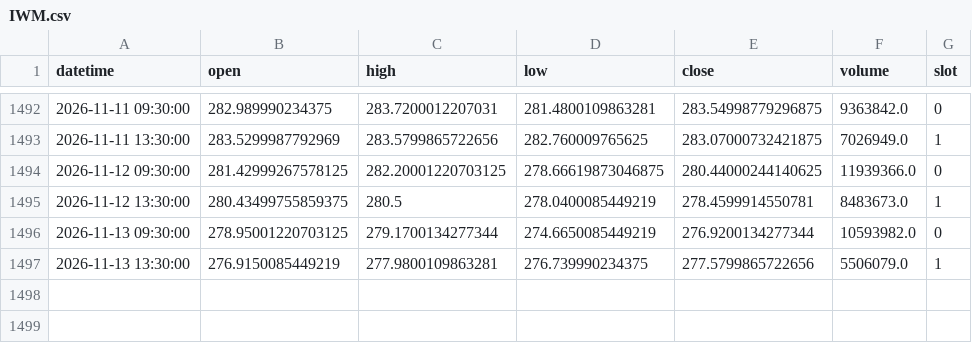
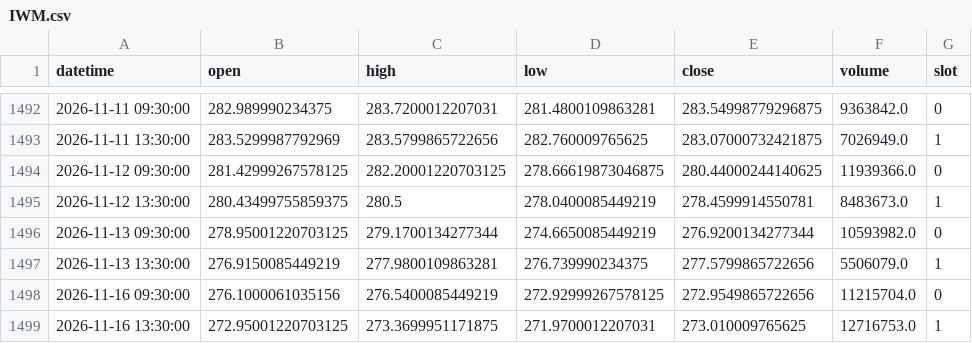
Before and after one commit to fairytrad888/ifi-lab, a CSV file: data/h4/IWM.csv, drawn as a sheet; only a part is shown, gaps mark what is left out; the diff names each change by its address in the sheet, - before the commit and + after, or states it on an @@ line.

```diff
--- a/data/h4/IWM.csv
+++ b/data/h4/IWM.csv
+row 1498: 2026-11-16 09:30:00 | 276.1000061035156 | 276.5400085449219 | 272.92999267578125 | 272.9549865722656 | 11215704.0 | 0
+row 1499: 2026-11-16 13:30:00 | 272.95001220703125 | 273.3699951171875 | 271.9700012207031 | 273.010009765625 | 12716753.0 | 1
```
Also changed, not shown: data/h4/DUK.csv, data/h4/XLI.csv, 42 other files.
